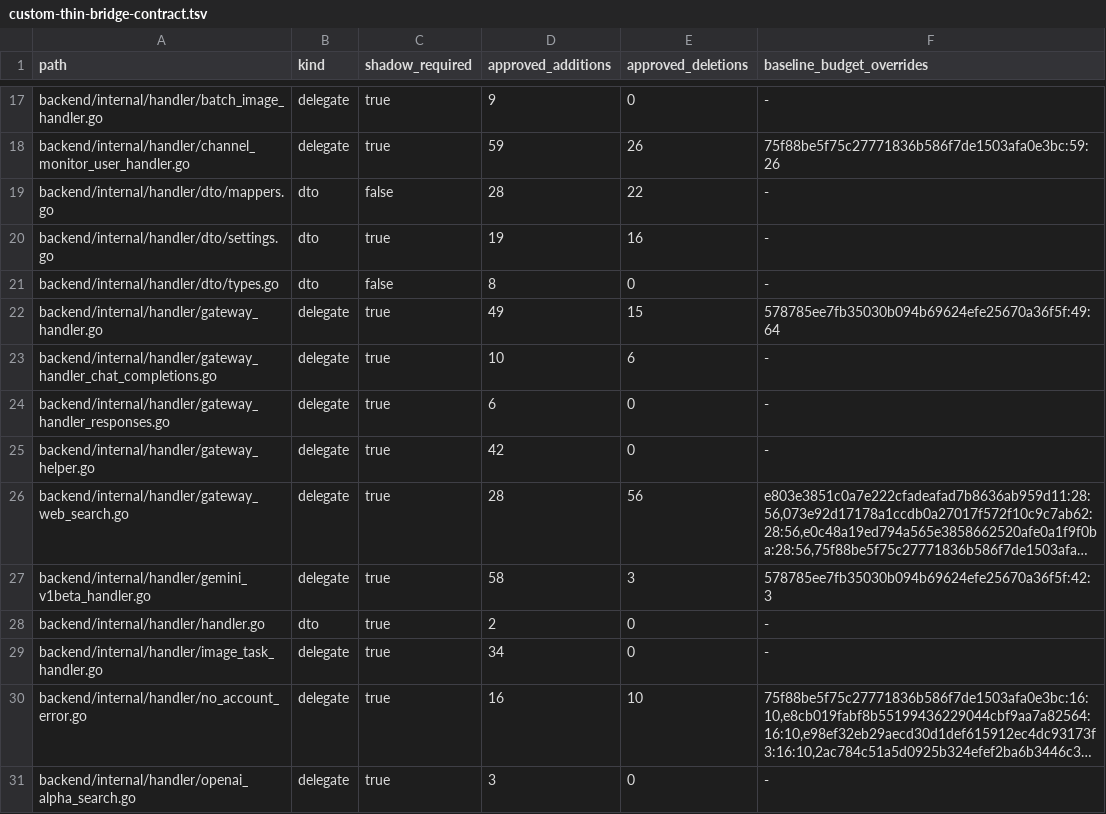
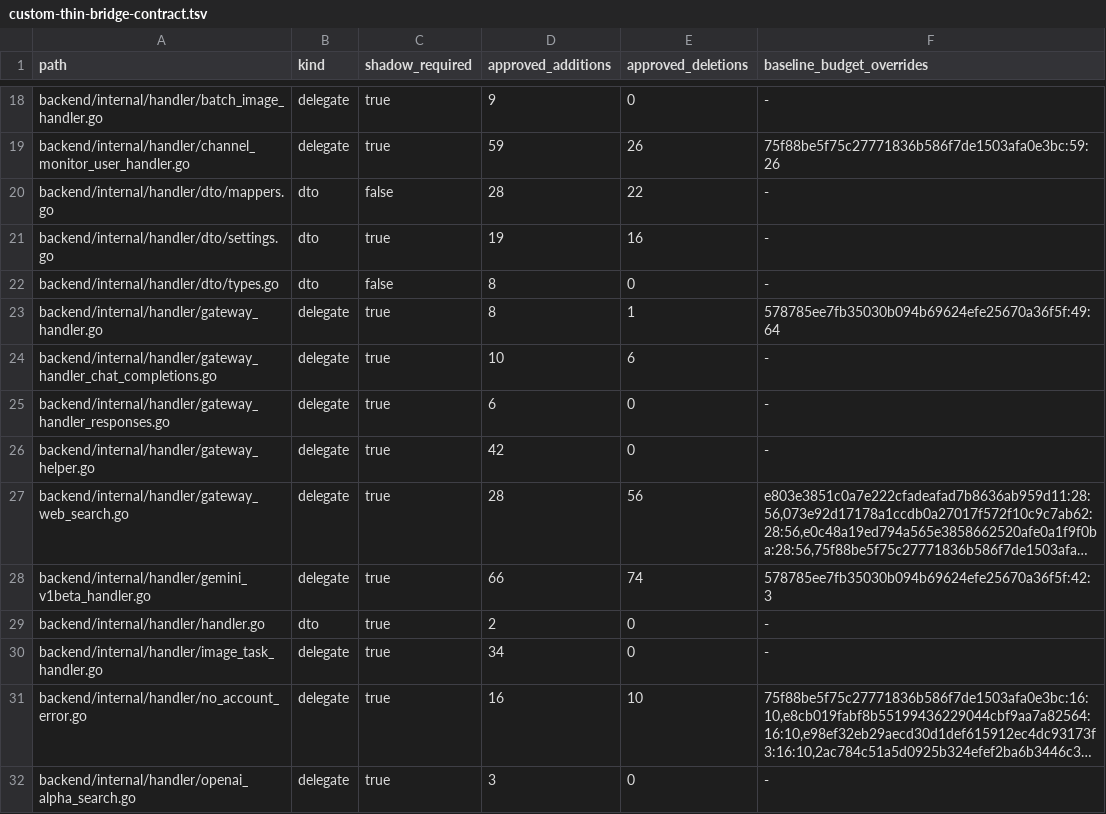
Before and after one commit to o87110/sub2api-custom-public, a TSV file: .github/custom-thin-bridge-contract.tsv, drawn as a sheet; only a part is shown, gaps mark what is left out; long unchanged cells end in …; addresses are those after the commit; the diff covers the shown part only; the diff names each change by its address in the sheet, - before the commit and + after, or states it on an @@ line.

```diff
--- a/.github/custom-thin-bridge-contract.tsv
+++ b/.github/custom-thin-bridge-contract.tsv
-D23 (approved_additions): 49
+D23 (approved_additions): 8
-E23 (approved_deletions): 15
+E23 (approved_deletions): 1
-D28 (approved_additions): 58
+D28 (approved_additions): 66
-E28 (approved_deletions): 3
+E28 (approved_deletions): 74
```
Also changed, not shown: 3 added rows, 1 removed row and 33 edited cells elsewhere in this file, .github/custom-database-exceptions.tsv, .github/custom-upstream-delta.tsv, 23 other files.
